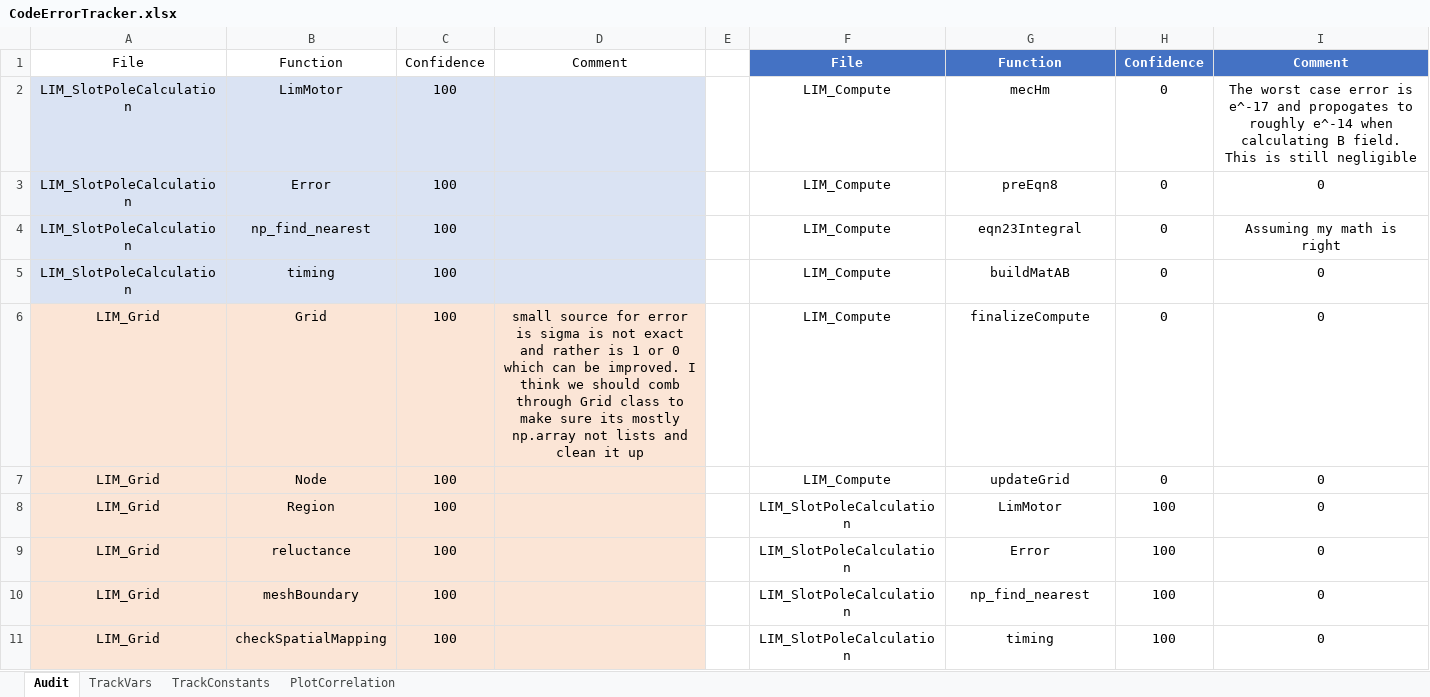
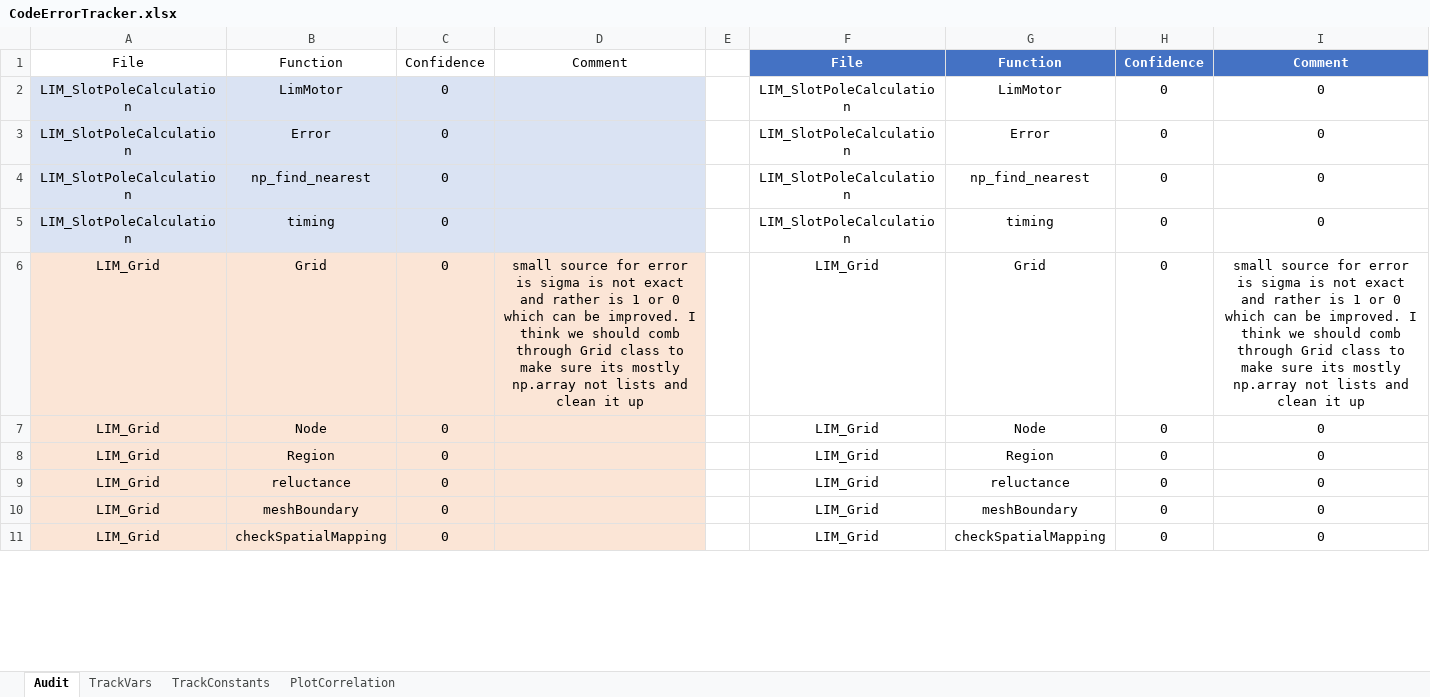
Before and after one commit to MichaelThamm/masters-thesis, an Excel workbook: CodeErrorTracker.xlsx, sheet Audit, drawn as a sheet; only a part is shown; values as stored, in another font and other column widths than the file's, no borders; charts and pictures and table styles not drawn; the diff covers the shown part only; the diff names each change by its address in the sheet, - before the commit and + after, or states it on an @@ line.

Commit message:
update excel

```diff
--- a/CodeErrorTracker.xlsx (sheet Audit)
+++ b/CodeErrorTracker.xlsx (sheet Audit)
-C2:C11: 100
+C2:C11: 0
-F2:F5: LIM_Compute
+F2:F5: LIM_SlotPoleCalculation
-G2: mecHm
+G2: LimMotor
-I2: The worst case error is e^-17 and propogates to roughly e^-14 when calculating B field. This is still negligible
+I2: 0
-G3: preEqn8
+G3: Error
-G4: eqn23Integral
+G4: np_find_nearest
-I4: Assuming my math is right
+I4: 0
-G5: buildMatAB
+G5: timing
-F6:F7: LIM_Compute
+F6:F7: LIM_Grid
-G6: finalizeCompute
+G6: Grid
-I6: 0
+I6: small source for error is sigma is not exact and rather is 1 or 0 which can be improved. I think we should comb through Grid class to make sure its mostly np.array not lists and clean it up
-G7: updateGrid
+G7: Node
-F8:F11: LIM_SlotPoleCalculation
+F8:F11: LIM_Grid
-G8: LimMotor
+G8: Region
-H8:H11: 100
+H8:H11: 0
-G9: Error
+G9: reluctance
-G10: np_find_nearest
+G10: meshBoundary
-G11: timing
+G11: checkSpatialMapping
```
Also changed, not shown: 8 removed rows and 129 edited cells elsewhere in this sheet, charts or pictures.
